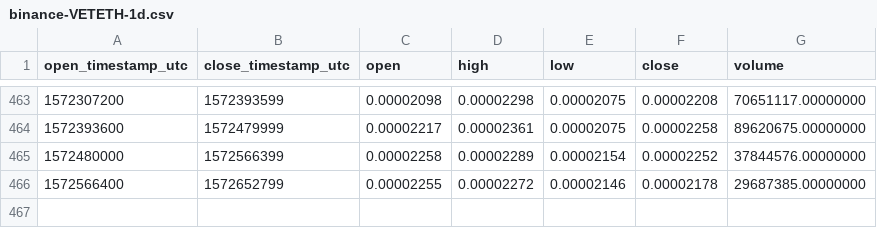
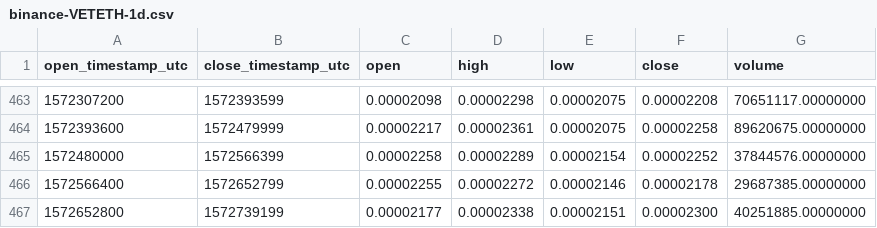
Before and after one commit to cryptobigbro/binance-VETETH, a CSV file: binance-VETETH-1d.csv, drawn as a sheet; only a part is shown, gaps mark what is left out.

```diff
--- a/binance-VETETH-1d.csv
+++ b/binance-VETETH-1d.csv
@@ -466 +466,2 @@ open_timestamp_utc,close_timestamp_utc,open,high,low,close,volume
 1572566400,1572652799,0.00002255,0.00002272,0.00002146,0.00002178,29687385.00000000
+1572652800,1572739199,0.00002177,0.00002338,0.00002151,0.00002300,40251885.00000000
```
Also changed, not shown: binance-VETETH-1h.csv.
